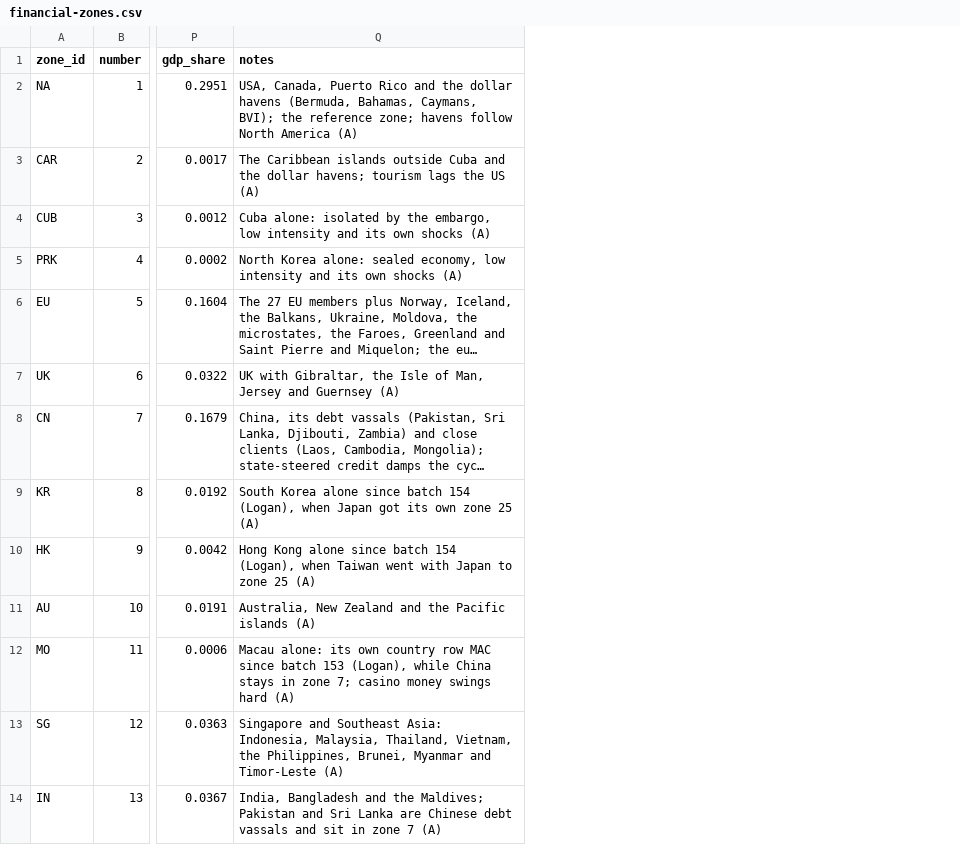
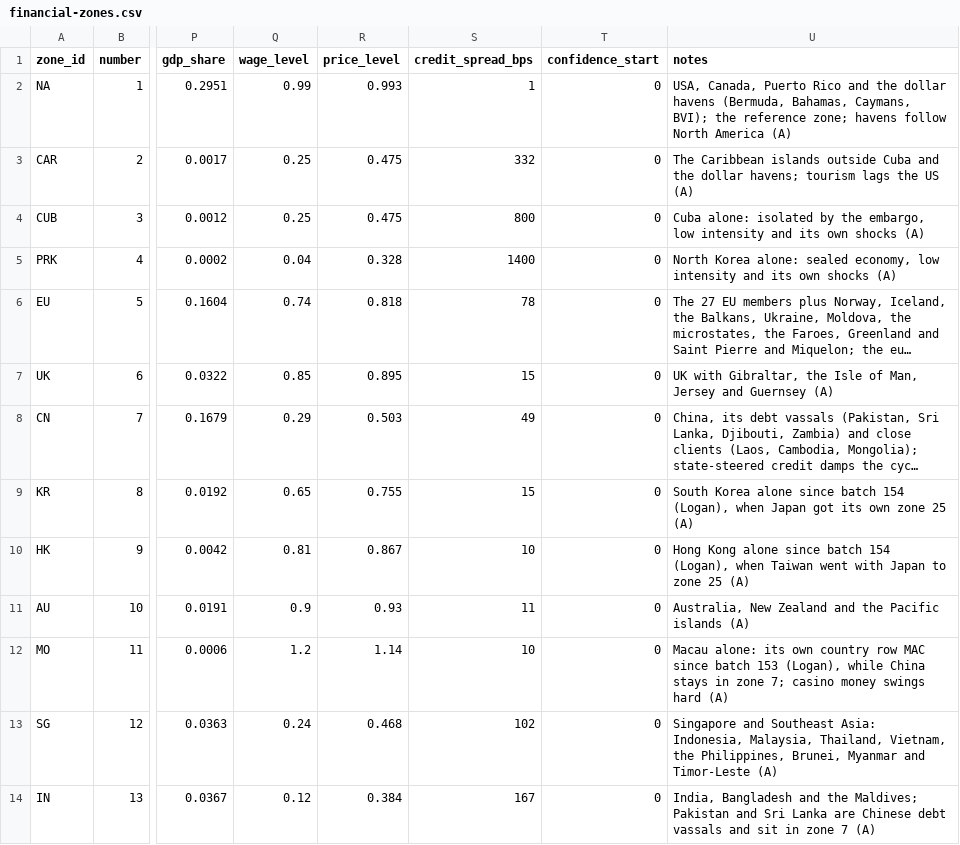
Before and after one commit to logan-czar/TechnoCapital20FF, a CSV file: docs/design/data/financial-zones.csv, drawn as a sheet; only a part is shown, gaps mark what is left out; long unchanged cells end in …; the diff names each change by its address in the sheet, - before the commit and + after, or states it on an @@ line.

```diff
--- a/docs/design/data/financial-zones.csv
+++ b/docs/design/data/financial-zones.csv
+column Q (wage_level), rows 2-14: 0.99 | 0.25 | 0.25 | 0.04 | 0.74 | 0.85 | 0.29 | 0.65 | 0.81 | 0.9 | 1.2 | 0.24 | 0.12
+column R (price_level), rows 2-14: 0.993 | 0.475 | 0.475 | 0.328 | 0.818 | 0.895 | 0.503 | 0.755 | 0.867 | 0.93 | 1.14 | 0.468 | 0.384
+column S (credit_spread_bps), rows 2-14: 1 | 332 | 800 | 1400 | 78 | 15 | 49 | 15 | 10 | 11 | 10 | 102 | 167
+column T (confidence_start), rows 2-14: all 0
```
Also changed, not shown: docs/design/data/country-economy.csv, 8 other files.
